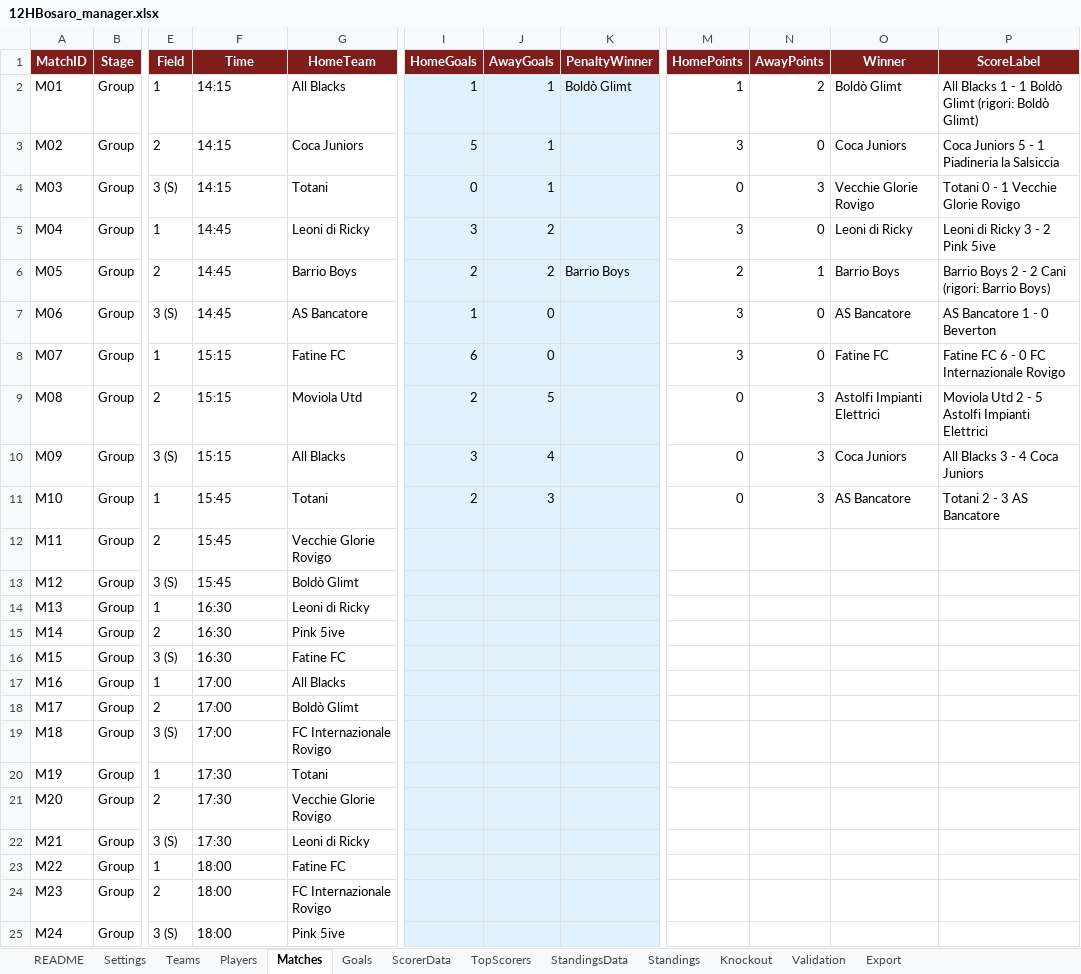
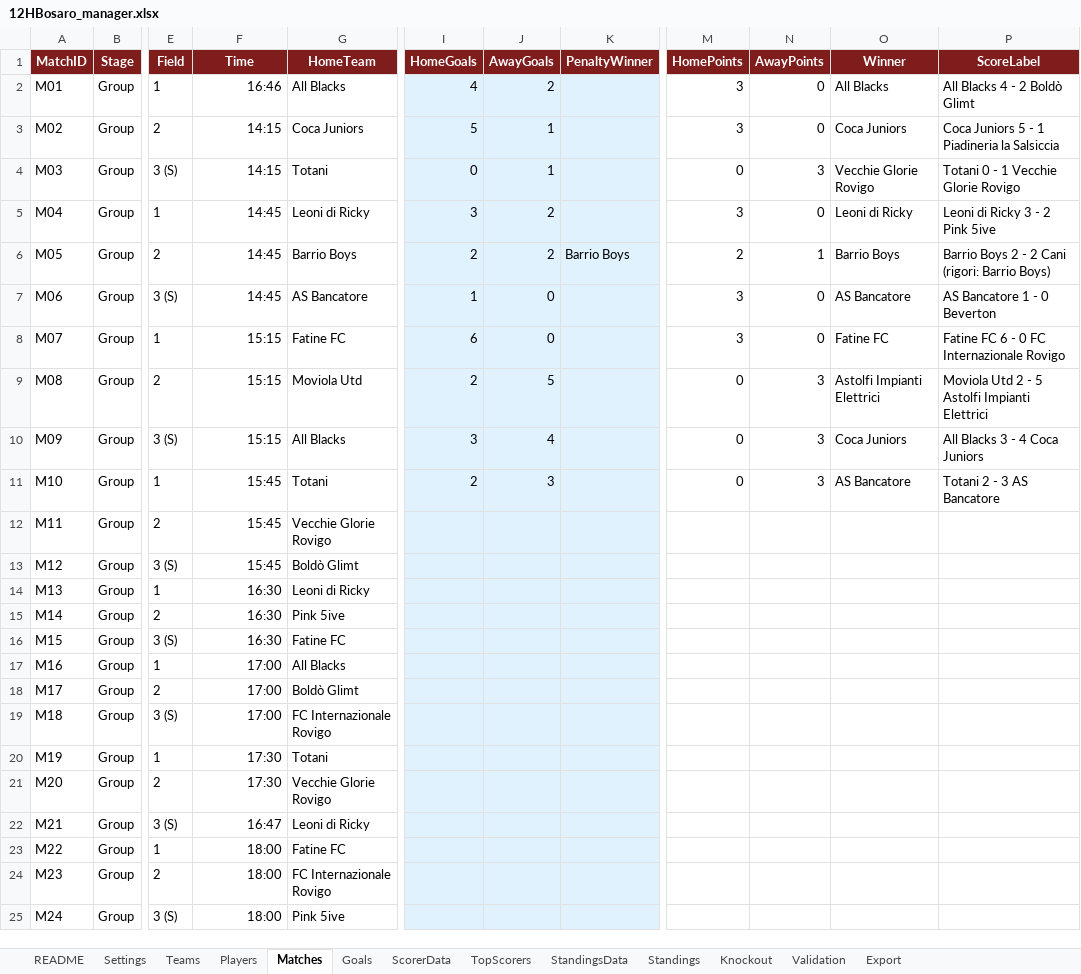
Before and after one commit to Danielm222/12orebosaro, an Excel workbook: 12HBosaro_manager.xlsx, sheet Matches, drawn as a sheet; only a part is shown, gaps mark what is left out; values as stored, in another font and other column widths than the file's, no borders; the diff names each change by its address in the sheet, - before the commit and + after, or states it on an @@ line.

```diff
--- a/12HBosaro_manager.xlsx (sheet Matches)
+++ b/12HBosaro_manager.xlsx (sheet Matches)
-F2 (Time): 14:15
+F2 (Time): 16:46
-I2 (HomeGoals): 1
+I2 (HomeGoals): 4
-J2 (AwayGoals): 1
+J2 (AwayGoals): 2
-K2 (PenaltyWinner): Boldò Glimt
+K2 (PenaltyWinner): (empty)
-M2 (HomePoints): 1
+M2 (HomePoints): 3
-N2 (AwayPoints): 2
+N2 (AwayPoints): 0
-O2 (Winner): Boldò Glimt
+O2 (Winner): All Blacks
-P2 (ScoreLabel): All Blacks 1 - 1 Boldò Glimt (rigori: Boldò Glimt)
+P2 (ScoreLabel): All Blacks 4 - 2 Boldò Glimt
-F3:F21 alignment: left
+F3:F21 alignment: right
-F22 (Time): 17:30
+F22 (Time): 16:47
-F23:F25 alignment: left
+F23:F25 alignment: right
```
Also changed, not shown: sheet Export, sheet Goals, sheet Standings, sheet TopScorers, sheet StandingsData, sheet ScorerData, formulas that keep their value, 39 other files.
